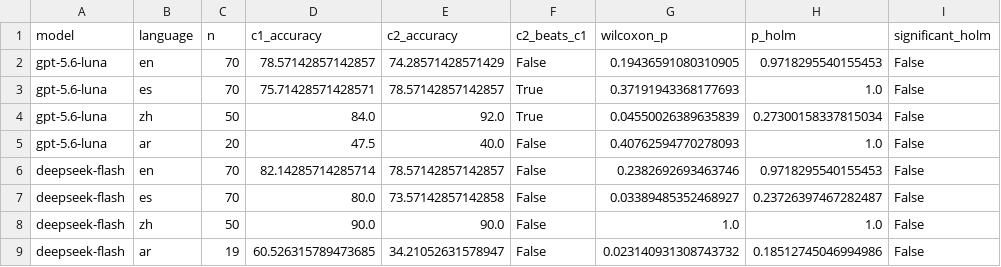
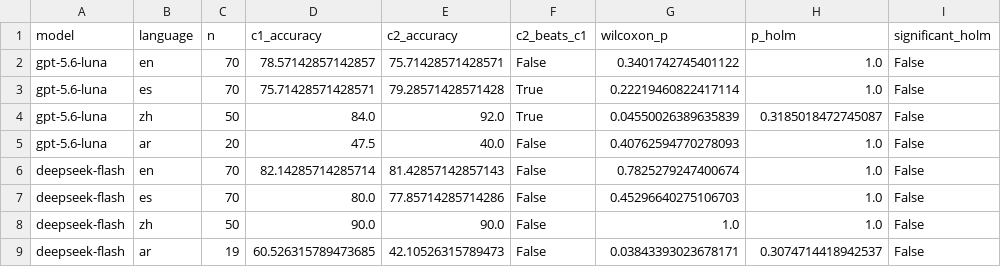
Before and after one commit to the-official-gemng/leeh-token-tax, a CSV file: results/decision_rule_h3.csv, drawn as a sheet.

```diff
--- a/results/decision_rule_h3.csv
+++ b/results/decision_rule_h3.csv
@@ -1,9 +1,9 @@
 model,language,n,c1_accuracy,c2_accuracy,c2_beats_c1,wilcoxon_p,p_holm,significant_holm
-gpt-5.6-luna,en,70,78.57142857142857,74.28571428571429,False,0.19436591080310905,0.9718295540155453,False
-gpt-5.6-luna,es,70,75.71428571428571,78.57142857142857,True,0.37191943368177693,1.0,False
-gpt-5.6-luna,zh,50,84.0,92.0,True,0.04550026389635839,0.27300158337815034,False
+gpt-5.6-luna,en,70,78.57142857142857,75.71428571428571,False,0.3401742745401122,1.0,False
+gpt-5.6-luna,es,70,75.71428571428571,79.28571428571428,True,0.22219460822417114,1.0,False
+gpt-5.6-luna,zh,50,84.0,92.0,True,0.04550026389635839,0.3185018472745087,False
 gpt-5.6-luna,ar,20,47.5,40.0,False,0.40762594770278093,1.0,False
-deepseek-flash,en,70,82.14285714285714,78.57142857142857,False,0.2382692693463746,0.9718295540155453,False
-deepseek-flash,es,70,80.0,73.57142857142858,False,0.03389485352468927,0.23726397467282487,False
+deepseek-flash,en,70,82.14285714285714,81.42857142857143,False,0.7825279247400674,1.0,False
+deepseek-flash,es,70,80.0,77.85714285714286,False,0.45296640275106703,1.0,False
 deepseek-flash,zh,50,90.0,90.0,False,1.0,1.0,False
-deepseek-flash,ar,19,60.526315789473685,34.21052631578947,False,0.023140931308743732,0.18512745046994986,False
+deepseek-flash,ar,19,60.526315789473685,42.10526315789473,False,0.03843393023678171,0.3074714418942537,False
```
Also changed, not shown: results/decision_rule_h1.csv, results/decision_rule_h2.csv, 2 other files.
